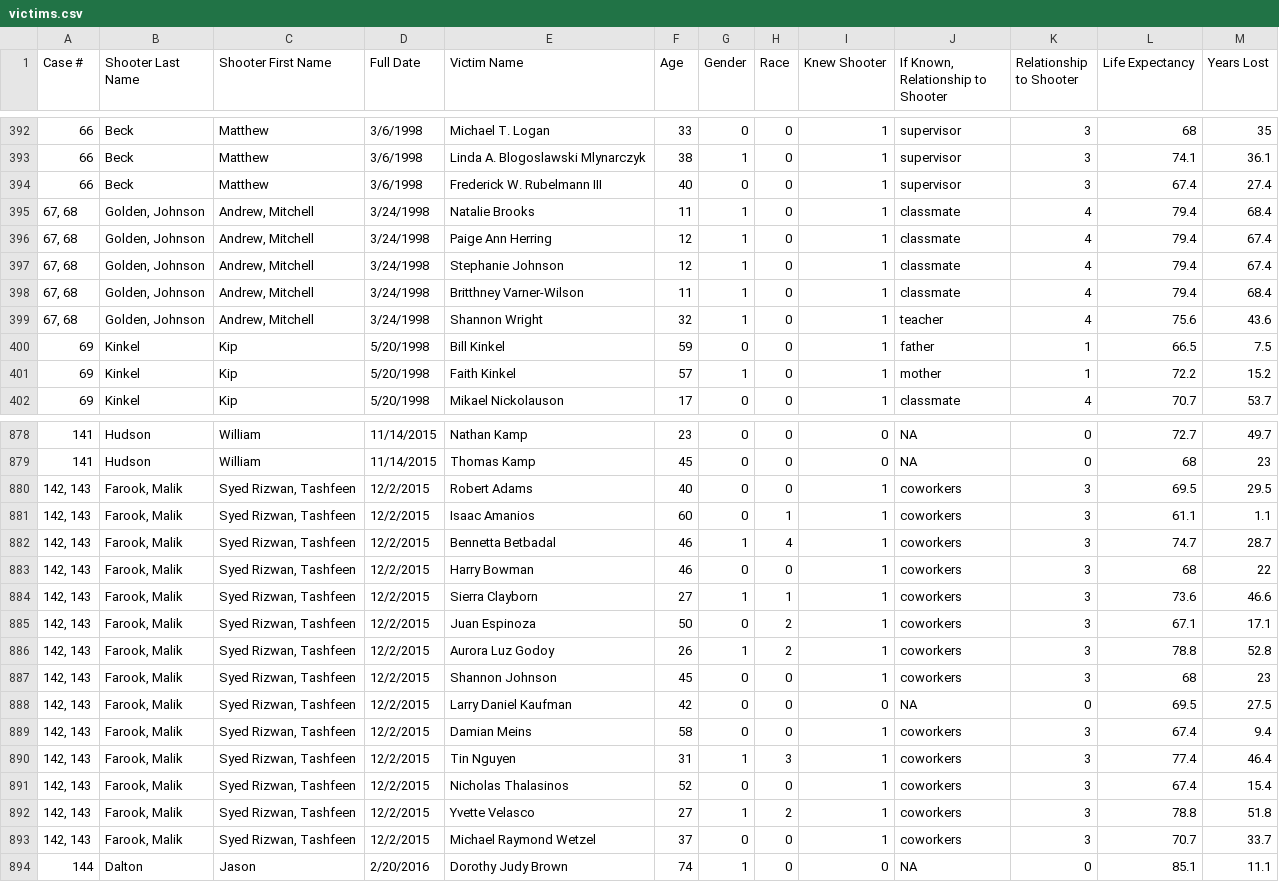
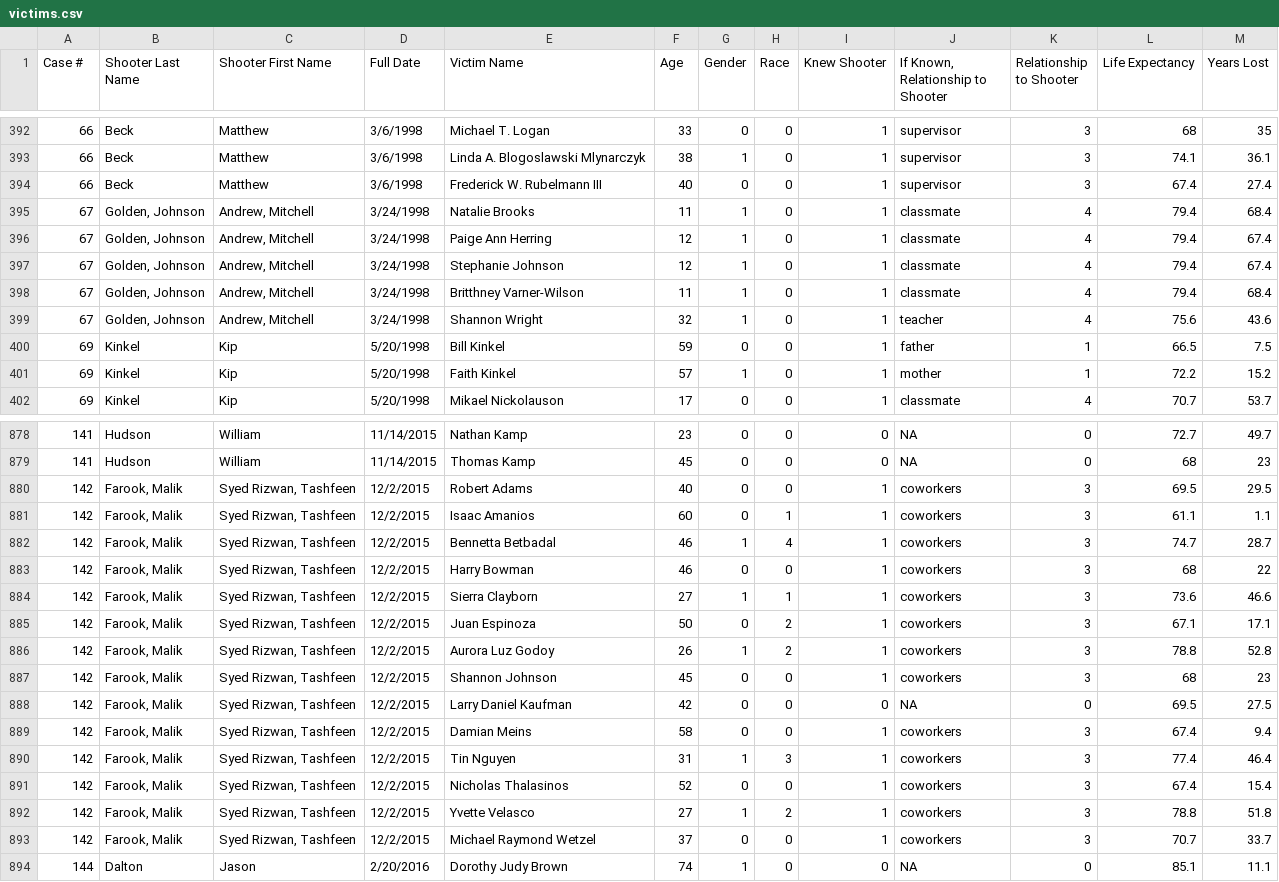
Before and after one commit to KHarke/mass_shootings, a CSV file: victims.csv, drawn as a sheet; only a part is shown, gaps mark what is left out; the diff covers the shown part only.

Commit message:
Karen branch (#8)
* Added summarized data from weapons and some of the victims data set.  Also, corrected the case #s in weapons.csv and victims.csv.

* Re-created Team_1 file.

```diff
--- a/victims.csv
+++ b/victims.csv
@@ -394,7 +394,7 @@
 66,Beck,Matthew,3/6/1998,Frederick W. Rubelmann III,40,0,0,1,supervisor,3,67.4,27.4
-"67, 68","Golden, Johnson","Andrew, Mitchell",3/24/1998,Natalie Brooks,11,1,0,1,classmate,4,79.4,68.4
-"67, 68","Golden, Johnson","Andrew, Mitchell",3/24/1998,Paige Ann Herring,12,1,0,1,classmate,4,79.4,67.4
-"67, 68","Golden, Johnson","Andrew, Mitchell",3/24/1998,Stephanie Johnson,12,1,0,1,classmate,4,79.4,67.4
-"67, 68","Golden, Johnson","Andrew, Mitchell",3/24/1998,Britthney Varner-Wilson,11,1,0,1,classmate,4,79.4,68.4
-"67, 68","Golden, Johnson","Andrew, Mitchell",3/24/1998,Shannon Wright,32,1,0,1,teacher,4,75.6,43.6
+67,"Golden, Johnson","Andrew, Mitchell",3/24/1998,Natalie Brooks,11,1,0,1,classmate,4,79.4,68.4
+67,"Golden, Johnson","Andrew, Mitchell",3/24/1998,Paige Ann Herring,12,1,0,1,classmate,4,79.4,67.4
+67,"Golden, Johnson","Andrew, Mitchell",3/24/1998,Stephanie Johnson,12,1,0,1,classmate,4,79.4,67.4
+67,"Golden, Johnson","Andrew, Mitchell",3/24/1998,Britthney Varner-Wilson,11,1,0,1,classmate,4,79.4,68.4
+67,"Golden, Johnson","Andrew, Mitchell",3/24/1998,Shannon Wright,32,1,0,1,teacher,4,75.6,43.6
 69,Kinkel,Kip,5/20/1998,Bill Kinkel,59,0,0,1,father,1,66.5,7.5
@@ -880,16 +879,16 @@
 141,Hudson,William,11/14/2015,Thomas Kamp,45,0,0,0,NA,0,68,23
-"142, 143","Farook, Malik","Syed Rizwan, Tashfeen",12/2/2015,Robert Adams,40,0,0,1,coworkers,3,69.5,29.5
-"142, 143","Farook, Malik","Syed Rizwan, Tashfeen",12/2/2015,Isaac Amanios,60,0,1,1,coworkers,3,61.1,1.1
-"142, 143","Farook, Malik","Syed Rizwan, Tashfeen",12/2/2015,Bennetta Betbadal,46,1,4,1,coworkers,3,74.7,28.7
-"142, 143","Farook, Malik","Syed Rizwan, Tashfeen",12/2/2015,Harry Bowman,46,0,0,1,coworkers,3,68,22
-"142, 143","Farook, Malik","Syed Rizwan, Tashfeen",12/2/2015,Sierra Clayborn,27,1,1,1,coworkers,3,73.6,46.6
-"142, 143","Farook, Malik","Syed Rizwan, Tashfeen",12/2/2015,Juan Espinoza,50,0,2,1,coworkers,3,67.1,17.1
-"142, 143","Farook, Malik","Syed Rizwan, Tashfeen",12/2/2015,Aurora Luz Godoy,26,1,2,1,coworkers,3,78.8,52.8
-"142, 143","Farook, Malik","Syed Rizwan, Tashfeen",12/2/2015,Shannon Johnson,45,0,0,1,coworkers,3,68,23
-"142, 143","Farook, Malik","Syed Rizwan, Tashfeen",12/2/2015,Larry Daniel Kaufman,42,0,0,0,NA,0,69.5,27.5
-"142, 143","Farook, Malik","Syed Rizwan, Tashfeen",12/2/2015,Damian Meins,58,0,0,1,coworkers,3,67.4,9.4
-"142, 143","Farook, Malik","Syed Rizwan, Tashfeen",12/2/2015,Tin Nguyen,31,1,3,1,coworkers,3,77.4,46.4
-"142, 143","Farook, Malik","Syed Rizwan, Tashfeen",12/2/2015,Nicholas Thalasinos,52,0,0,1,coworkers,3,67.4,15.4
-"142, 143","Farook, Malik","Syed Rizwan, Tashfeen",12/2/2015,Yvette Velasco,27,1,2,1,coworkers,3,78.8,51.8
-"142, 143","Farook, Malik","Syed Rizwan, Tashfeen",12/2/2015,Michael Raymond Wetzel,37,0,0,1,coworkers,3,70.7,33.7
+142,"Farook, Malik","Syed Rizwan, Tashfeen",12/2/2015,Robert Adams,40,0,0,1,coworkers,3,69.5,29.5
+142,"Farook, Malik","Syed Rizwan, Tashfeen",12/2/2015,Isaac Amanios,60,0,1,1,coworkers,3,61.1,1.1
+142,"Farook, Malik","Syed Rizwan, Tashfeen",12/2/2015,Bennetta Betbadal,46,1,4,1,coworkers,3,74.7,28.7
+142,"Farook, Malik","Syed Rizwan, Tashfeen",12/2/2015,Harry Bowman,46,0,0,1,coworkers,3,68,22
+142,"Farook, Malik","Syed Rizwan, Tashfeen",12/2/2015,Sierra Clayborn,27,1,1,1,coworkers,3,73.6,46.6
+142,"Farook, Malik","Syed Rizwan, Tashfeen",12/2/2015,Juan Espinoza,50,0,2,1,coworkers,3,67.1,17.1
+142,"Farook, Malik","Syed Rizwan, Tashfeen",12/2/2015,Aurora Luz Godoy,26,1,2,1,coworkers,3,78.8,52.8
+142,"Farook, Malik","Syed Rizwan, Tashfeen",12/2/2015,Shannon Johnson,45,0,0,1,coworkers,3,68,23
+142,"Farook, Malik","Syed Rizwan, Tashfeen",12/2/2015,Larry Daniel Kaufman,42,0,0,0,NA,0,69.5,27.5
+142,"Farook, Malik","Syed Rizwan, Tashfeen",12/2/2015,Damian Meins,58,0,0,1,coworkers,3,67.4,9.4
+142,"Farook, Malik","Syed Rizwan, Tashfeen",12/2/2015,Tin Nguyen,31,1,3,1,coworkers,3,77.4,46.4
+142,"Farook, Malik","Syed Rizwan, Tashfeen",12/2/2015,Nicholas Thalasinos,52,0,0,1,coworkers,3,67.4,15.4
+142,"Farook, Malik","Syed Rizwan, Tashfeen",12/2/2015,Yvette Velasco,27,1,2,1,coworkers,3,78.8,51.8
+142,"Farook, Malik","Syed Rizwan, Tashfeen",12/2/2015,Michael Raymond Wetzel,37,0,0,1,coworkers,3,70.7,33.7
 144,Dalton,Jason,2/20/2016,Dorothy Judy Brown,74,1,0,0,NA,0,85.1,11.1
```
Also changed, not shown: 22 edited cells elsewhere in this file, 5 other files.
